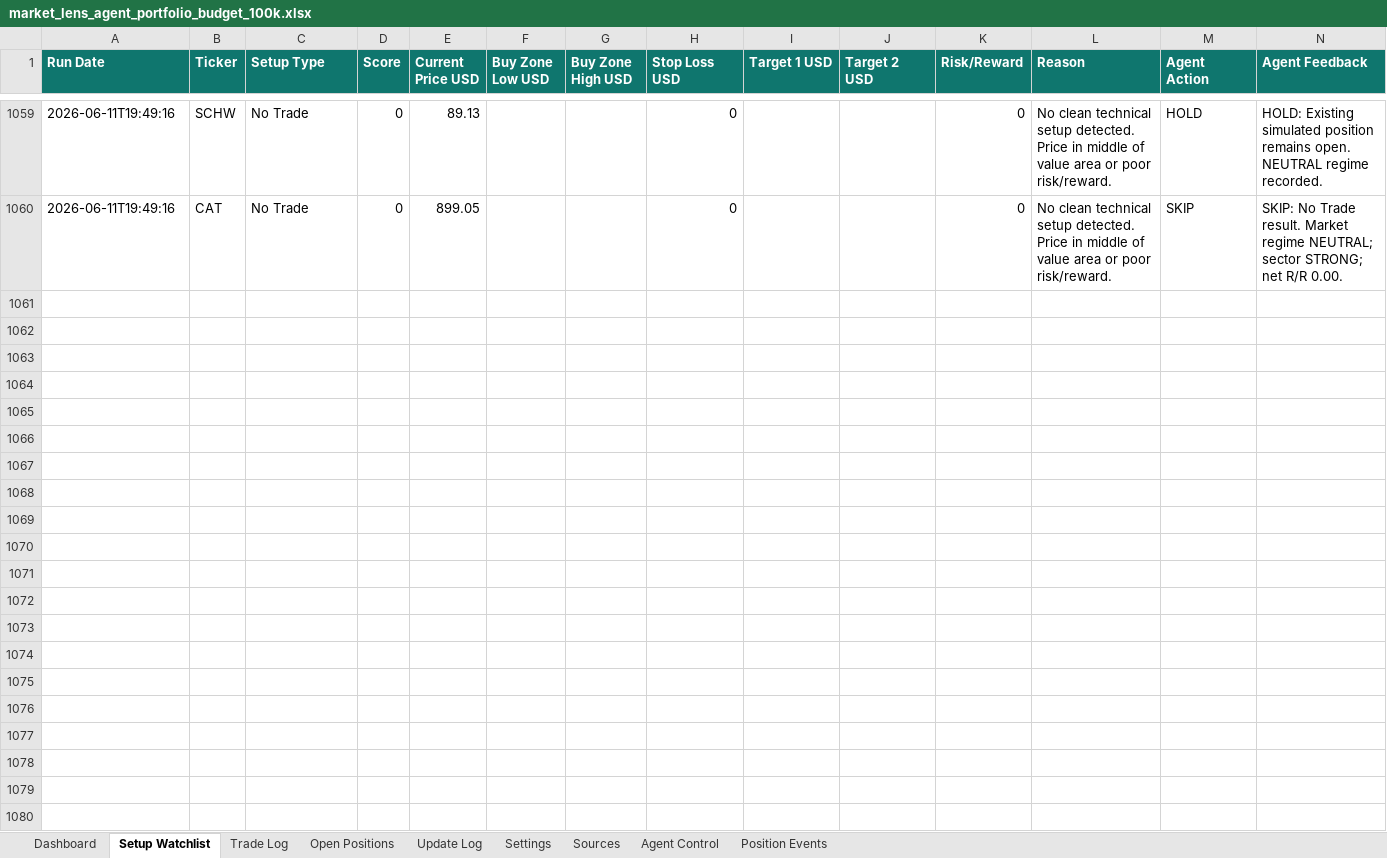
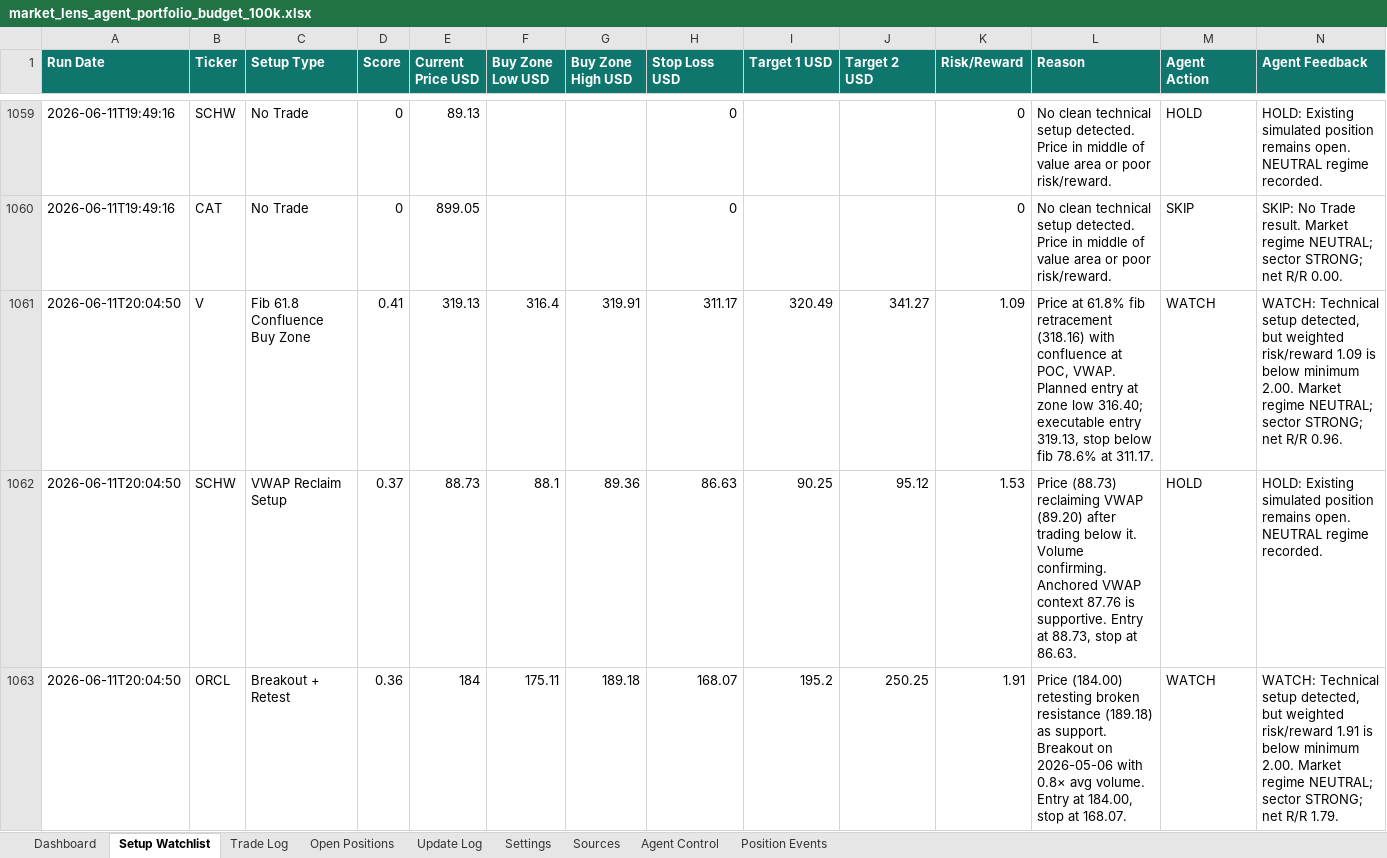
Before and after one commit to AviramDahan/market-lens-scanner, an Excel workbook: agent_tracker/market_lens_agent_portfolio_budget_100k.xlsx, sheet Setup Watchlist, drawn as a sheet; only a part is shown, gaps mark what is left out; values as stored, in another font and other column widths than the file's, no borders; table styles not drawn; rows hold the shown columns only; the diff covers the shown part only; the diff names each change by its address in the sheet, - before the commit and + after, or states it on an @@ line.

Commit message:
Update Market Lens paper agent results

```diff
--- a/agent_tracker/market_lens_agent_portfolio_budget_100k.xlsx (sheet Setup Watchlist)
+++ b/agent_tracker/market_lens_agent_portfolio_budget_100k.xlsx (sheet Setup Watchlist)
+row 1061: 2026-06-11T20:04:50 | V | Fib 61.8 Confluence Buy Zone | 0.41 | 319.13 | 316.4 | 319.91 | 311.17 | 320.49 | 341.27 | 1.09 | Price at 61.8% fib retracement (318.16) with confluence at POC, VWAP. Planned entry at zone low 316.40; executable entry 319.13, stop below fib 78.6% at 311.17. | WATCH | WATCH: Technical setup detected, but weighted risk/reward 1.09 is below minimum 2.00. Market regime NEUTRAL; sector STRONG; net R/R 0.96.
+row 1062: 2026-06-11T20:04:50 | SCHW | VWAP Reclaim Setup | 0.37 | 88.73 | 88.1 | 89.36 | 86.63 | 90.25 | 95.12 | 1.53 | Price (88.73) reclaiming VWAP (89.20) after trading below it. Volume confirming. Anchored VWAP context 87.76 is supportive. Entry at 88.73, stop at 86.63. | HOLD | HOLD: Existing simulated position remains open. NEUTRAL regime recorded.
+row 1063: 2026-06-11T20:04:50 | ORCL | Breakout + Retest | 0.36 | 184 | 175.11 | 189.18 | 168.07 | 195.2 | 250.25 | 1.91 | Price (184.00) retesting broken resistance (189.18) as support. Breakout on 2026-05-06 with 0.8× avg volume. Entry at 184.00, stop at 168.07. | WATCH | WATCH: Technical setup detected, but weighted risk/reward 1.91 is below minimum 2.00. Market regime NEUTRAL; sector STRONG; net R/R 1.79.
```
Also changed, not shown: 8 added rows elsewhere in this sheet, sheet Update Log, sheet Trade Log, sheet Open Positions, sheet Position Events, 14 other files.
